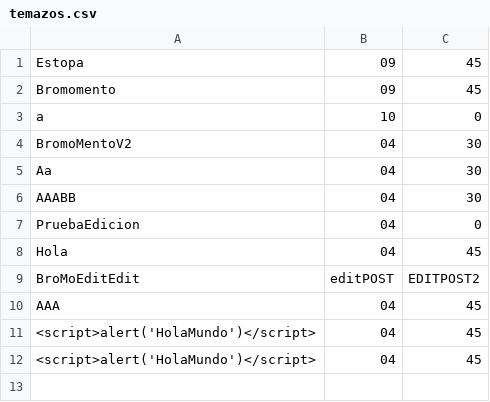
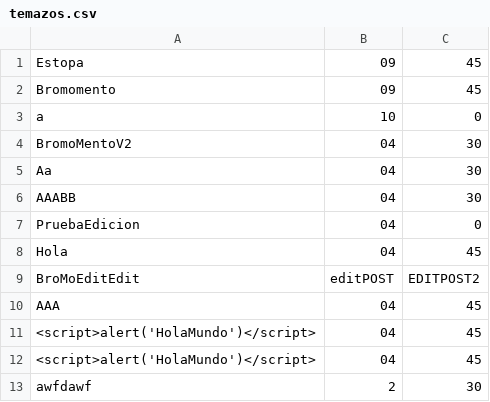
Before and after one commit to LDanielCG/dwes-22-23, a CSV file: Ejercicios_PHP_Clase/Unidad04/Formularios/FormularioMusica/temazos.csv, drawn as a sheet; the diff names each change by its address in the sheet, - before the commit and + after, or states it on an @@ line.

```diff
--- a/Ejercicios_PHP_Clase/Unidad04/Formularios/FormularioMusica/temazos.csv
+++ b/Ejercicios_PHP_Clase/Unidad04/Formularios/FormularioMusica/temazos.csv
+row 13: awfdawf | 2 | 30
```
Also changed, not shown: 15 other files.
